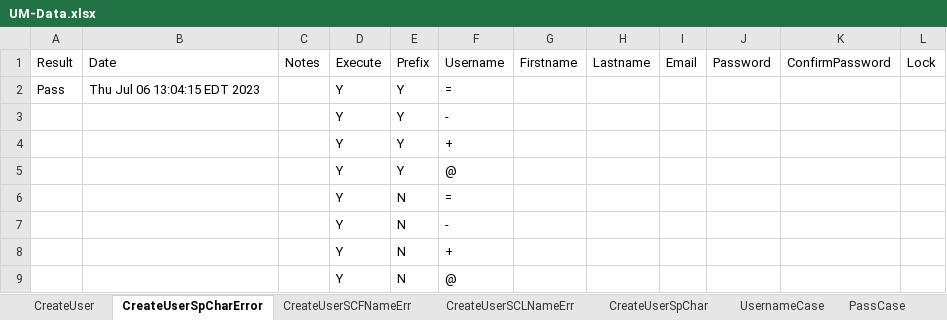
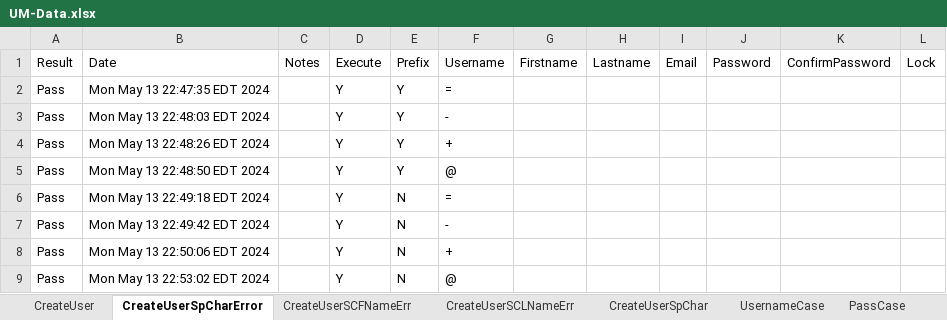
Before and after one commit to dcusend/VPS-Katalon, an Excel workbook: KatalonData/Bootstrap/UM-Data.xlsx, sheet CreateUserSpCharError, drawn as a sheet; values as stored, in another font and other column widths than the file's, no borders; the diff names each change by its address in the sheet, - before the commit and + after, or states it on an @@ line.

```diff
--- a/KatalonData/Bootstrap/UM-Data.xlsx (sheet CreateUserSpCharError)
+++ b/KatalonData/Bootstrap/UM-Data.xlsx (sheet CreateUserSpCharError)
-B2: Thu Jul 06 13:04:15 EDT 2023
+B2: Mon May 13 22:47:35 EDT 2024
-A3:A9: (empty)
+A3:A9: Pass
-B3: (empty)
+B3: Mon May 13 22:48:03 EDT 2024
-B4: (empty)
+B4: Mon May 13 22:48:26 EDT 2024
-B5: (empty)
+B5: Mon May 13 22:48:50 EDT 2024
-B6: (empty)
+B6: Mon May 13 22:49:18 EDT 2024
-B7: (empty)
+B7: Mon May 13 22:49:42 EDT 2024
-B8: (empty)
+B8: Mon May 13 22:50:06 EDT 2024
-B9: (empty)
+B9: Mon May 13 22:53:02 EDT 2024
```
Also changed, not shown: 6 other files.
